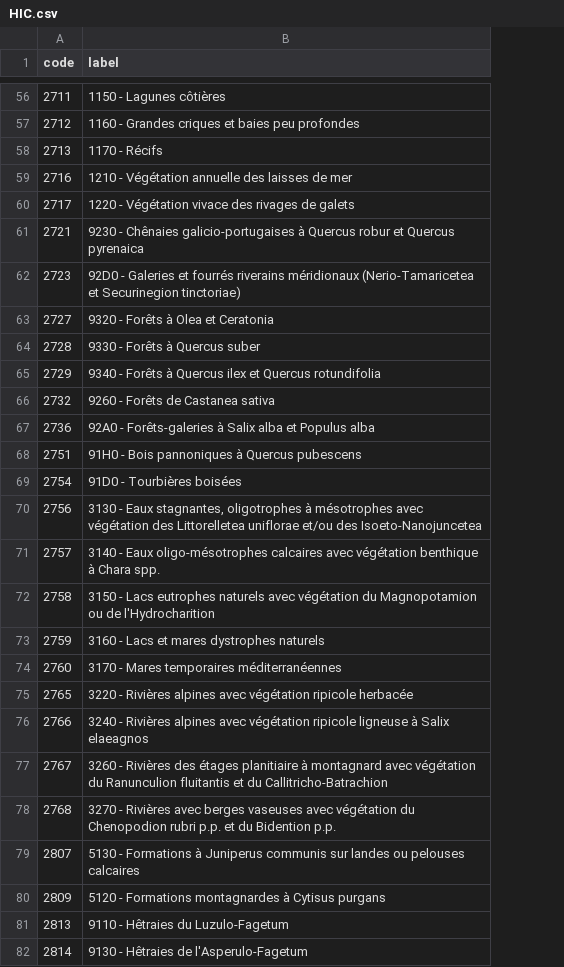
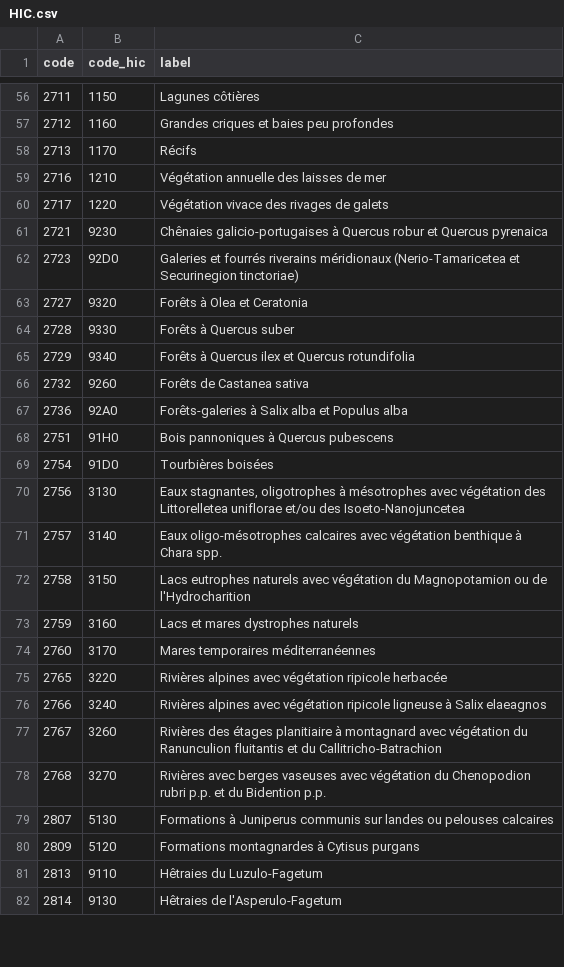
Before and after one commit to IGNF/saisie_carhab, a CSV file: catalogs/HIC.csv, drawn as a sheet; only a part is shown, gaps mark what is left out; addresses are those after the commit; the diff covers the shown part only; the diff names each change by its address in the sheet, - before the commit and + after, or states it on an @@ line.

Commit message:
tickets 210 et 211 : séparer selection de code hic et de label hic et rendre liste "type de facies" non éditable

```diff
--- a/catalogs/HIC.csv
+++ b/catalogs/HIC.csv
+column B (code_hic), rows 56-82: 1150 | 1160 | 1170 | 1210 | 1220 | 9230 | 92D0 | 9320 | 9330 | 9340 | 9260 | 92A0 | 91H0 | 91D0 | 3130 | 3140 | 3150 | 3160 | 3170 | 3220 | 3240 | 3260 | 3270 | 5130 | 5120 | 9110 | 9130
-C56 (label): 1150 - Lagunes côtières
+C56 (label): Lagunes côtières
-C57 (label): 1160 - Grandes criques et baies peu profondes
+C57 (label): Grandes criques et baies peu profondes
-C58 (label): 1170 - Récifs
+C58 (label): Récifs
-C59 (label): 1210 - Végétation annuelle des laisses de mer
+C59 (label): Végétation annuelle des laisses de mer
-C60 (label): 1220 - Végétation vivace des rivages de galets
+C60 (label): Végétation vivace des rivages de galets
-C61 (label): 9230 - Chênaies galicio-portugaises…
+C61 (label): Chênaies galicio-portugaises…
-C62 (label): 92D0 - Galeries et…
+C62 (label): Galeries et…
-C63 (label): 9320 - Forêts à Olea et Ceratonia
+C63 (label): Forêts à Olea et Ceratonia
-C64 (label): 9330 - Forêts à Quercus suber
+C64 (label): Forêts à Quercus suber
-C65 (label): 9340 - Forêts à…
+C65 (label): Forêts à…
-C66 (label): 9260 - Forêts de Castanea sativa
+C66 (label): Forêts de Castanea sativa
-C67 (label): 92A0 - Forêts-galeries à…
+C67 (label): Forêts-galeries à…
-C68 (label): 91H0 - Bois pannoniques à Quercus pubescens
+C68 (label): Bois pannoniques à Quercus pubescens
-C69 (label): 91D0 - Tourbières boisées
+C69 (label): Tourbières boisées
-C70 (label): 3130 - Eaux stagnantes,…
+C70 (label): Eaux stagnantes,…
-C71 (label): 3140 - Eaux oligo-mésotrophes…
+C71 (label): Eaux oligo-mésotrophes…
-C72 (label): 3150 - Lacs eutrophes…
+C72 (label): Lacs eutrophes…
-C73 (label): 3160 - Lacs et mares dystrophes naturels
+C73 (label): Lacs et mares dystrophes naturels
-C74 (label): 3170 - Mares temporaires méditerranéennes
+C74 (label): Mares temporaires méditerranéennes
-C75 (label): 3220 - Rivières alpines…
+C75 (label): Rivières alpines…
-C76 (label): 3240 - Rivières alpines…
+C76 (label): Rivières alpines…
-C77 (label): 3260 - Rivières des…
+C77 (label): Rivières des…
-C78 (label): 3270 - Rivières avec…
+C78 (label): Rivières avec…
-C79 (label): 5130 - Formations à…
+C79 (label): Formations à…
-C80 (label): 5120 - Formations montagnardes à Cytisus purgans
+C80 (label): Formations montagnardes à Cytisus purgans
-C81 (label): 9110 - Hêtraies du Luzulo-Fagetum
+C81 (label): Hêtraies du Luzulo-Fagetum
-C82 (label): 9130 - Hêtraies de l'Asperulo-Fagetum
+C82 (label): Hêtraies de l'Asperulo-Fagetum
```
Also changed, not shown: 152 edited cells elsewhere in this file, 6 other files.
